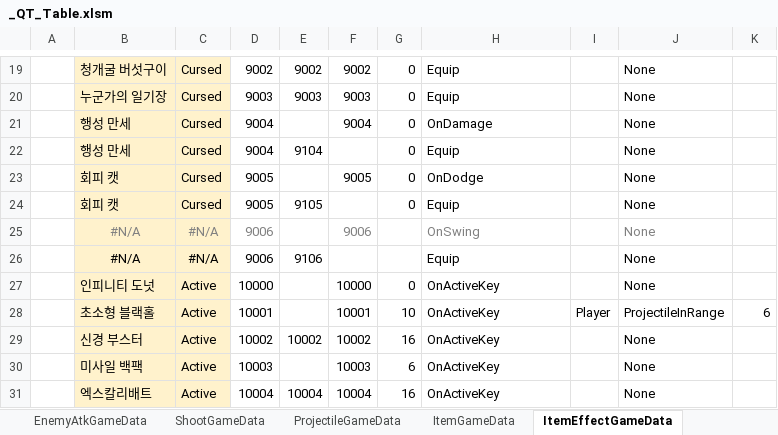
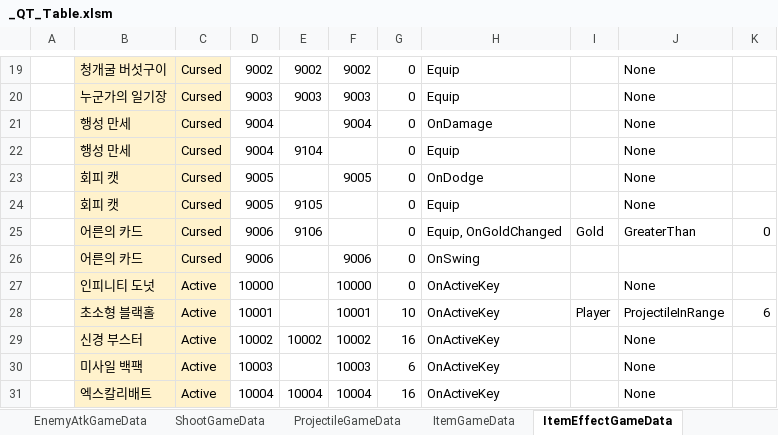
Before and after one commit to Cuty444/QT_Proto, an Excel workbook: _GameData/_QT_Table.xlsm, sheet ItemEffectGameData, drawn as a sheet; only a part is shown, gaps mark what is left out; values as stored, in another font and other column widths than the file's, no borders; table styles not drawn; removed rows and columns are numbered as before the commit, all else as after; the diff names each change by its address in the sheet, - before the commit and + after, or states it on an @@ line.

```diff
--- a/_GameData/_QT_Table.xlsm (sheet ItemEffectGameData)
+++ b/_GameData/_QT_Table.xlsm (sheet ItemEffectGameData)
-row 25:  | #N/A | #N/A | 9006 |  | 9006 |  | OnSwing |  | None
-row 26:  | #N/A | #N/A | 9006 | 9106 |  |  | Equip |  | None
+row 25:  | 어른의 카드 | Cursed | 9006 | 9106 |  | 0 | Equip, OnGoldChanged | Gold | GreaterThan | 0
+row 26:  | 어른의 카드 | Cursed | 9006 |  | 9006 | 0 | OnSwing
```
Also changed, not shown: sheet SpecialEffectGameData, sheet BuffEffectGameData, sheet ItemGameData, charts or pictures, 12 other files.
